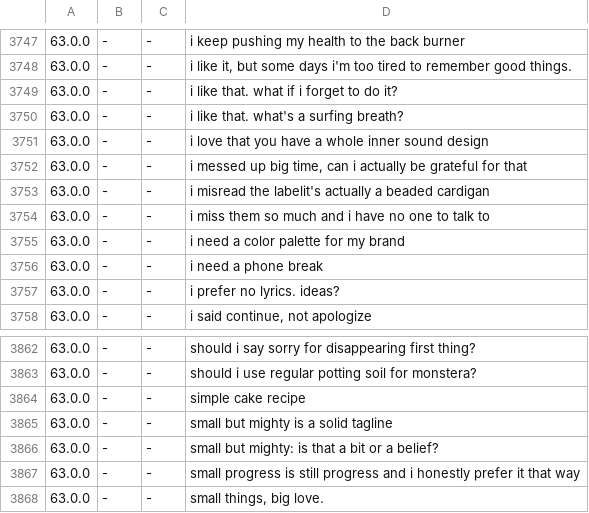
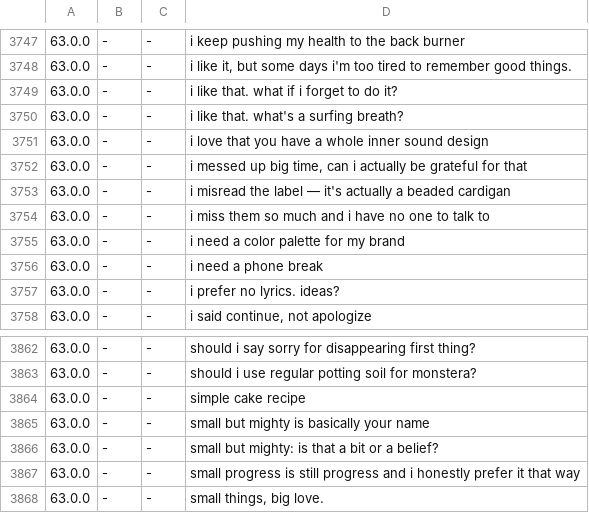
Before and after one commit to mage-uwu/umi2, a TSV file: umi_chat/data_web/test.tsv, drawn as a sheet; only a part is shown, gaps mark what is left out; the diff names each change by its address in the sheet, - before the commit and + after, or states it on an @@ line.

```diff
--- a/umi_chat/data_web/test.tsv
+++ b/umi_chat/data_web/test.tsv
-D3753: …misread the labelit's actually a…
+D3753: …misread the label — it's actually a…
-D3865: small but mighty is a solid tagline
+D3865: small but mighty is basically your name
```
Also changed, not shown: 14 other files.
